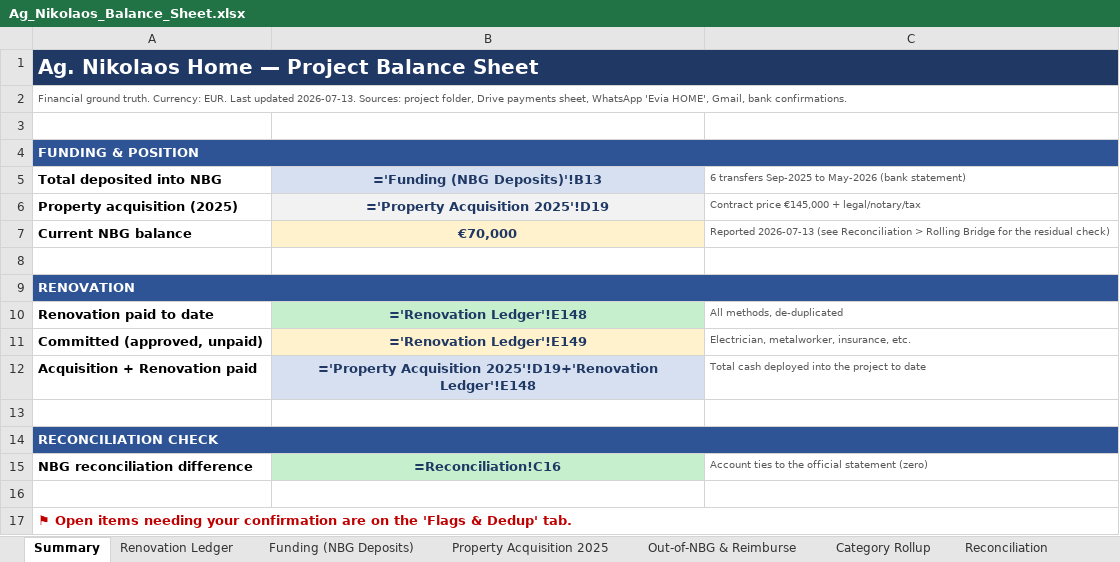
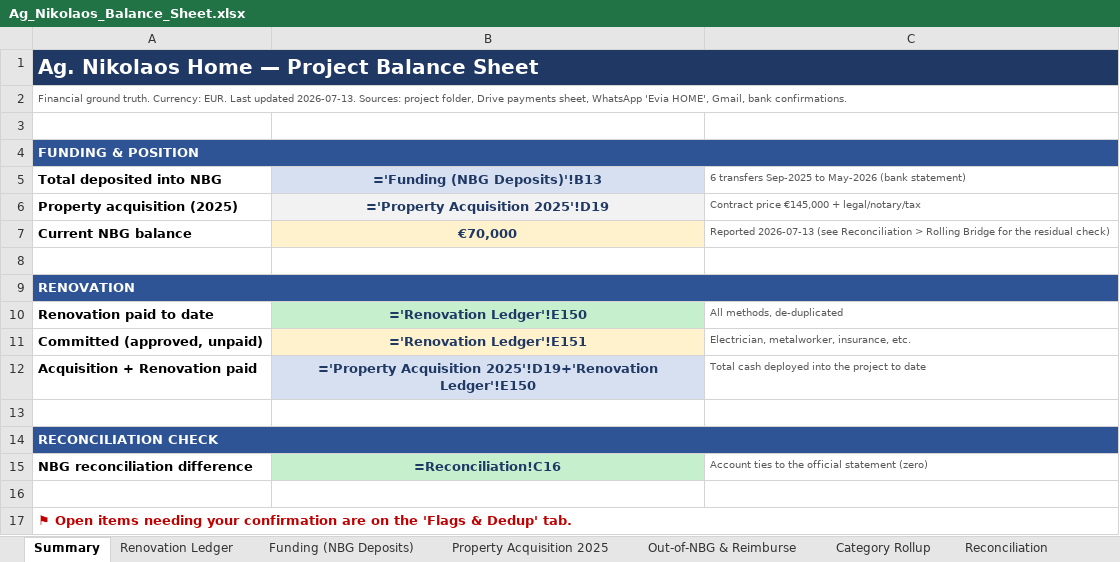
Before and after one commit to kobiba-git/Ag-Nikolaos-Project, an Excel workbook: Budget/Ag_Nikolaos_Balance_Sheet.xlsx, sheet Summary, drawn as a sheet; values as stored, in another font and other column widths than the file's, no borders; formulas without a stored value are shown as written; the diff names each change by its address in the sheet, - before the commit and + after, or states it on an @@ line.

```diff
--- a/Budget/Ag_Nikolaos_Balance_Sheet.xlsx (sheet Summary)
+++ b/Budget/Ag_Nikolaos_Balance_Sheet.xlsx (sheet Summary)
-B10: ='Renovation Ledger'!E148
+B10: ='Renovation Ledger'!E150
-B11: ='Renovation Ledger'!E149
+B11: ='Renovation Ledger'!E151
-B12: …Acquisition 2025'!D19+'Renovation Ledger'!E148
+B12: …Acquisition 2025'!D19+'Renovation Ledger'!E150
```
Also changed, not shown: sheet Renovation Ledger, sheet Category Rollup, sheet Reconciliation, 4 other files.
